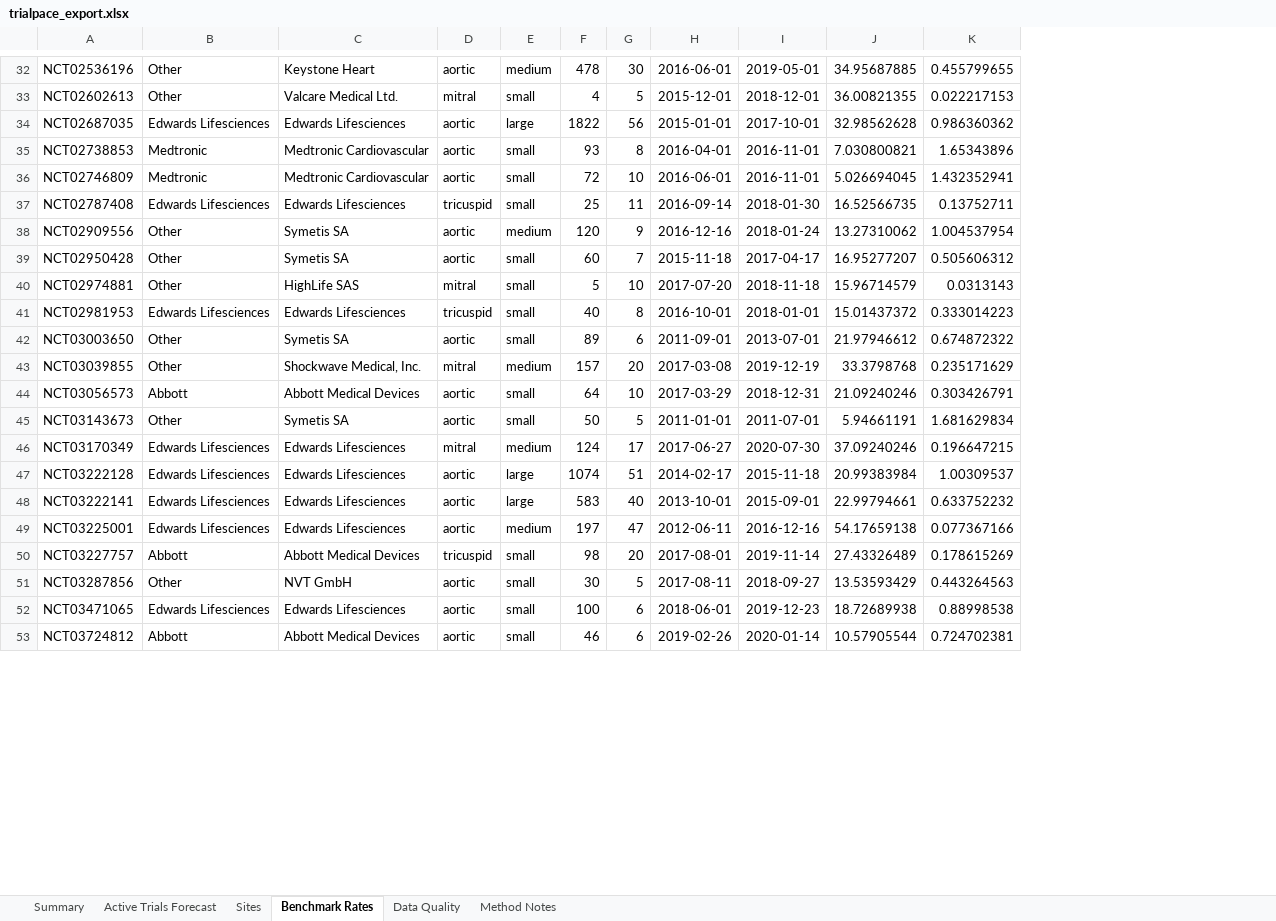
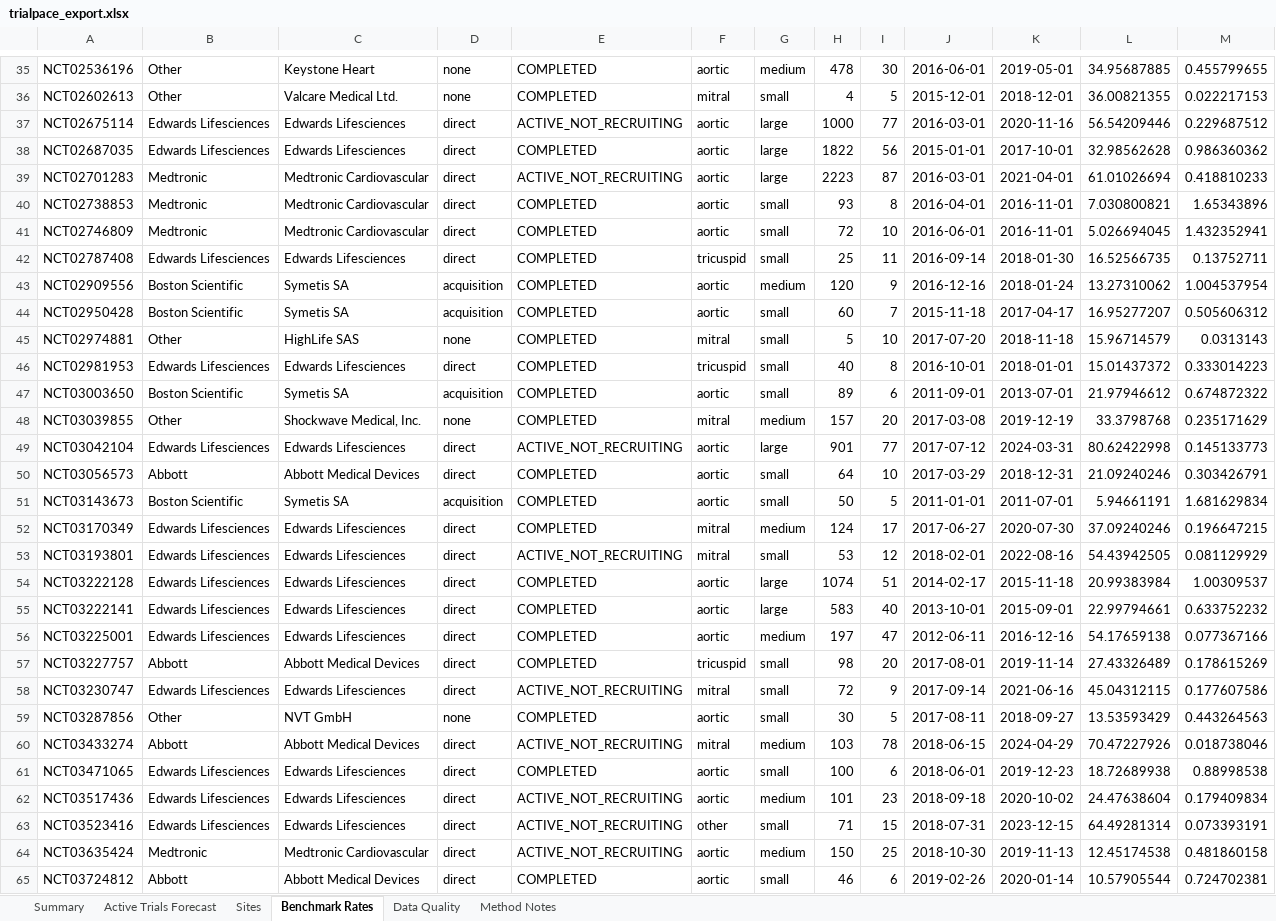
Before and after one commit to hasnainsizar/TrialPace, an Excel workbook: data/excel/trialpace_export.xlsx, sheet Benchmark Rates, drawn as a sheet; only a part is shown, gaps mark what is left out; values as stored, in another font and other column widths than the file's, no borders; addresses are those after the commit; the diff covers the shown part only; the diff names each change by its address in the sheet, - before the commit and + after, or states it on an @@ line.

```diff
--- a/data/excel/trialpace_export.xlsx (sheet Benchmark Rates)
+++ b/data/excel/trialpace_export.xlsx (sheet Benchmark Rates)
+column D, rows 35-36: none | none; row 38: direct; rows 40-48: direct | direct | direct | acquisition | acquisition | none | direct | acquisition | none; rows 50-52: direct | acquisition | direct; rows 54-57: all direct; row 59: none; row 61: direct; row 65: direct
+column E, rows 35-36: COMPLETED | COMPLETED; row 38: COMPLETED; rows 40-48: all COMPLETED; rows 50-52: all COMPLETED; rows 54-57: all COMPLETED; row 59: COMPLETED; row 61: COMPLETED; row 65: COMPLETED
+row 37: NCT02675114 | Edwards Lifesciences | Edwards Lifesciences | direct | ACTIVE_NOT_RECRUITING | aortic | large | 1000 | 77 | 2016-03-01 | 2020-11-16 | 56.54209446 | 0.229687512
+row 39: NCT02701283 | Medtronic | Medtronic Cardiovascular | direct | ACTIVE_NOT_RECRUITING | aortic | large | 2223 | 87 | 2016-03-01 | 2021-04-01 | 61.01026694 | 0.418810233
-B43:B44: Other
+B43:B44: Boston Scientific
-B47: Other
+B47: Boston Scientific
+row 49: NCT03042104 | Edwards Lifesciences | Edwards Lifesciences | direct | ACTIVE_NOT_RECRUITING | aortic | large | 901 | 77 | 2017-07-12 | 2024-03-31 | 80.62422998 | 0.145133773
-B51: Other
+B51: Boston Scientific
+row 53: NCT03193801 | Edwards Lifesciences | Edwards Lifesciences | direct | ACTIVE_NOT_RECRUITING | mitral | small | 53 | 12 | 2018-02-01 | 2022-08-16 | 54.43942505 | 0.081129929
+row 58: NCT03230747 | Edwards Lifesciences | Edwards Lifesciences | direct | ACTIVE_NOT_RECRUITING | mitral | small | 72 | 9 | 2017-09-14 | 2021-06-16 | 45.04312115 | 0.177607586
+row 60: NCT03433274 | Abbott | Abbott Medical Devices | direct | ACTIVE_NOT_RECRUITING | mitral | medium | 103 | 78 | 2018-06-15 | 2024-04-29 | 70.47227926 | 0.018738046
+row 62: NCT03517436 | Edwards Lifesciences | Edwards Lifesciences | direct | ACTIVE_NOT_RECRUITING | aortic | medium | 101 | 23 | 2018-09-18 | 2020-10-02 | 24.47638604 | 0.179409834
+row 63: NCT03523416 | Edwards Lifesciences | Edwards Lifesciences | direct | ACTIVE_NOT_RECRUITING | other | small | 71 | 15 | 2018-07-31 | 2023-12-15 | 64.49281314 | 0.073393191
+row 64: NCT03635424 | Medtronic | Medtronic Cardiovascular | direct | ACTIVE_NOT_RECRUITING | aortic | medium | 150 | 25 | 2018-10-30 | 2019-11-13 | 12.45174538 | 0.481860158
```
Also changed, not shown: 11 added rows and 39 edited cells elsewhere in this sheet, sheet Active Trials Forecast, sheet Sites, sheet Method Notes, sheet Summary, 27 other files.
